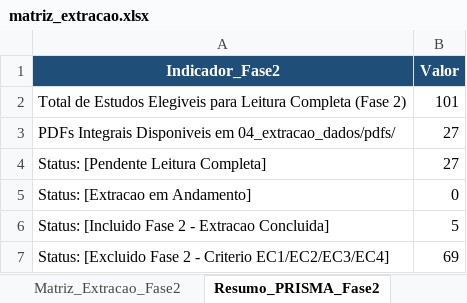
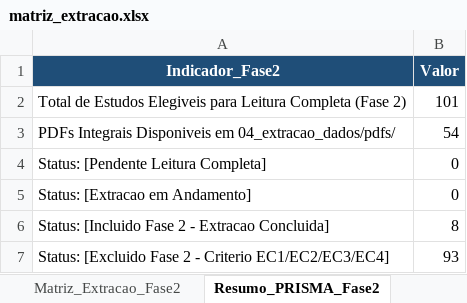
Before and after one commit to Umhenrique/RastreabilidadeRSLRecusaEscolar, an Excel workbook: 04_extracao_dados/matriz_extracao.xlsx, sheet Resumo_PRISMA_Fase2, drawn as a sheet; values as stored, in another font and other column widths than the file's, no borders; the diff names each change by its address in the sheet, - before the commit and + after, or states it on an @@ line.

```diff
--- a/04_extracao_dados/matriz_extracao.xlsx (sheet Resumo_PRISMA_Fase2)
+++ b/04_extracao_dados/matriz_extracao.xlsx (sheet Resumo_PRISMA_Fase2)
-B3 (Valor): 27
+B3 (Valor): 54
-B4 (Valor): 27
+B4 (Valor): 0
-B6 (Valor): 5
+B6 (Valor): 8
-B7 (Valor): 69
+B7 (Valor): 93
```
Also changed, not shown: sheet Matriz_Extracao_Fase2, 04_extracao_dados/matriz_extracao_concluidos.xlsx, 46 other files.
